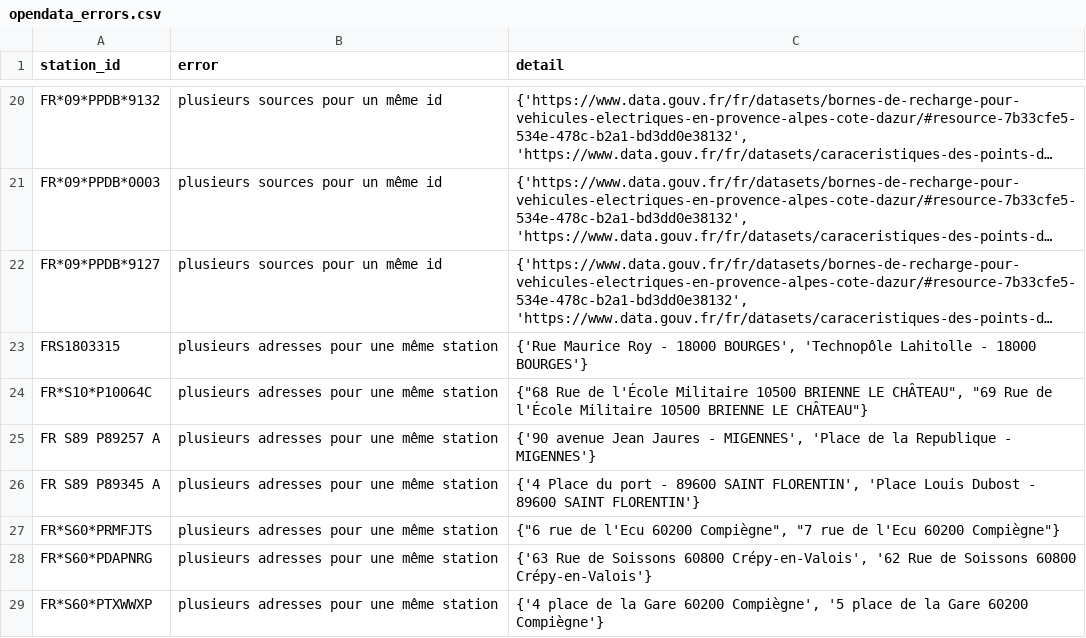
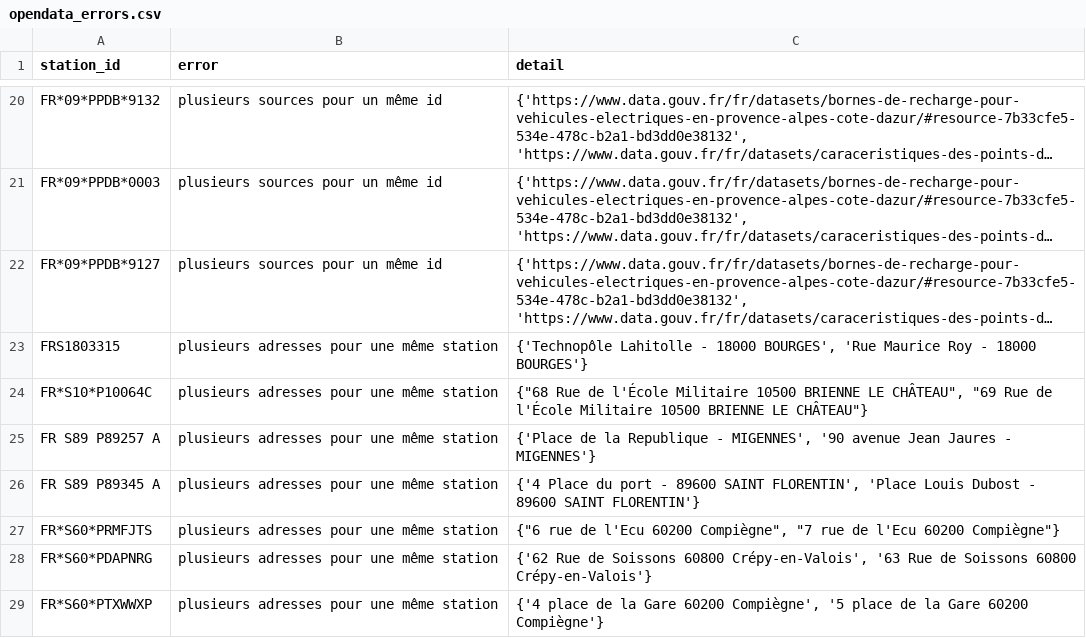
Before and after one commit to Jungle-Bus/ref-EU-EVSE, a CSV file: opendata_errors.csv, drawn as a sheet; only a part is shown, gaps mark what is left out; long unchanged cells end in …; the diff covers the shown part only; the diff names each change by its address in the sheet, - before the commit and + after, or states it on an @@ line.

```diff
--- a/opendata_errors.csv
+++ b/opendata_errors.csv
-C23 (detail): {'Rue Maurice Roy - 18000 BOURGES', 'Technopôle Lahitolle - 18000…
+C23 (detail): {'Technopôle Lahitolle - 18000 BOURGES', 'Rue Maurice Roy - 18000…
-C25 (detail): {'90 avenue Jean Jaures - MIGENNES', 'Place de la Republique - MIGENNES'}
+C25 (detail): {'Place de la Republique - MIGENNES', '90 avenue Jean Jaures - MIGENNES'}
-C28 (detail): {'63 Rue de Soissons 60800 Crépy-en-Valois', '62 Rue de…
+C28 (detail): {'62 Rue de Soissons 60800 Crépy-en-Valois', '63 Rue de…
```
Also changed, not shown: 24 edited cells elsewhere in this file, opendata_networks.csv, osm_stats.csv, 1 other file.
